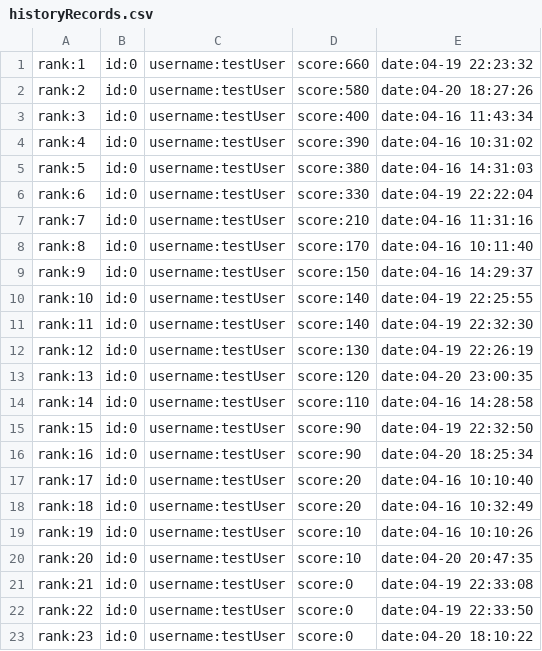
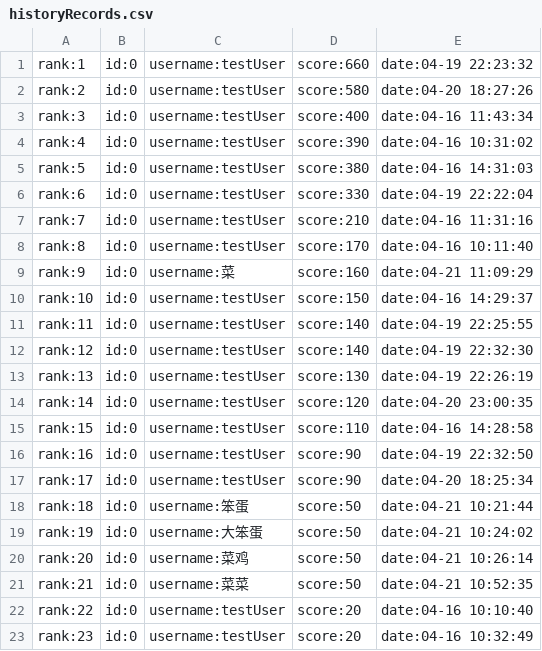
Before and after one commit to greenhandzpx/AirCraftWar, a CSV file: historyRecords.csv, drawn as a sheet; only a part is shown; the diff covers the shown part only.

```diff
--- a/historyRecords.csv
+++ b/historyRecords.csv
@@ -8,16 +8,16 @@ rank:7,id:0,username:testUser,score:210,date:04-16 11:31:16
 rank:8,id:0,username:testUser,score:170,date:04-16 10:11:40
-rank:9,id:0,username:testUser,score:150,date:04-16 14:29:37
-rank:10,id:0,username:testUser,score:140,date:04-19 22:25:55
-rank:11,id:0,username:testUser,score:140,date:04-19 22:32:30
-rank:12,id:0,username:testUser,score:130,date:04-19 22:26:19
-rank:13,id:0,username:testUser,score:120,date:04-20 23:00:35
-rank:14,id:0,username:testUser,score:110,date:04-16 14:28:58
-rank:15,id:0,username:testUser,score:90,date:04-19 22:32:50
-rank:16,id:0,username:testUser,score:90,date:04-20 18:25:34
-rank:17,id:0,username:testUser,score:20,date:04-16 10:10:40
-rank:18,id:0,username:testUser,score:20,date:04-16 10:32:49
-rank:19,id:0,username:testUser,score:10,date:04-16 10:10:26
-rank:20,id:0,username:testUser,score:10,date:04-20 20:47:35
-rank:21,id:0,username:testUser,score:0,date:04-19 22:33:08
-rank:22,id:0,username:testUser,score:0,date:04-19 22:33:50
-rank:23,id:0,username:testUser,score:0,date:04-20 18:10:22
+rank:9,id:0,username:菜,score:160,date:04-21 11:09:29
+rank:10,id:0,username:testUser,score:150,date:04-16 14:29:37
+rank:11,id:0,username:testUser,score:140,date:04-19 22:25:55
+rank:12,id:0,username:testUser,score:140,date:04-19 22:32:30
+rank:13,id:0,username:testUser,score:130,date:04-19 22:26:19
+rank:14,id:0,username:testUser,score:120,date:04-20 23:00:35
+rank:15,id:0,username:testUser,score:110,date:04-16 14:28:58
+rank:16,id:0,username:testUser,score:90,date:04-19 22:32:50
+rank:17,id:0,username:testUser,score:90,date:04-20 18:25:34
+rank:18,id:0,username:笨蛋,score:50,date:04-21 10:21:44
+rank:19,id:0,username:大笨蛋,score:50,date:04-21 10:24:02
+rank:20,id:0,username:菜鸡,score:50,date:04-21 10:26:14
+rank:21,id:0,username:菜菜,score:50,date:04-21 10:52:35
+rank:22,id:0,username:testUser,score:20,date:04-16 10:10:40
+rank:23,id:0,username:testUser,score:20,date:04-16 10:32:49
```
Also changed, not shown: 6 added rows and 5 edited cells elsewhere in this file, 7 other files.
